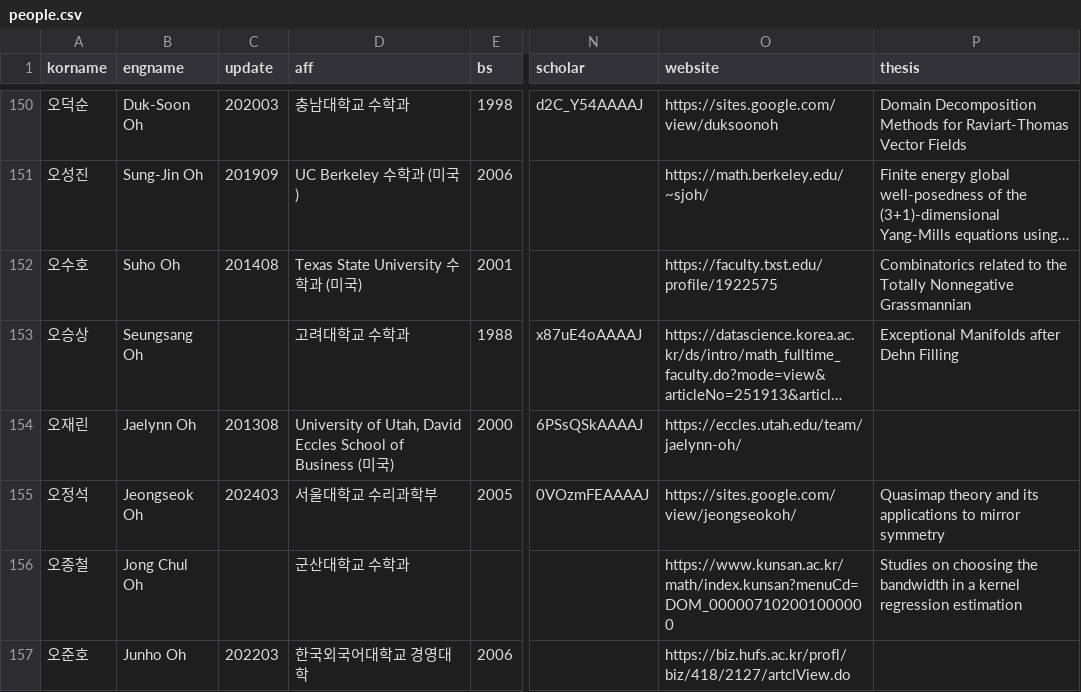
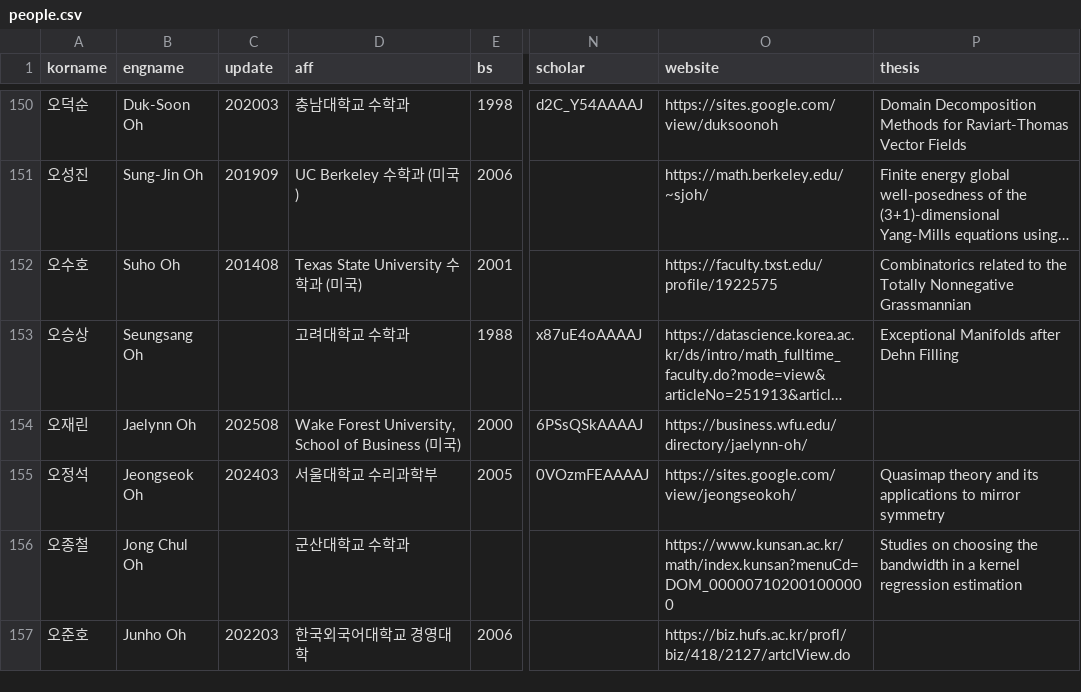
Before and after one commit to mathsci-kaist/mathsci-kaist.github.io, a CSV file: _data/people.csv, drawn as a sheet; only a part is shown, gaps mark what is left out; long unchanged cells end in …; the diff names each change by its address in the sheet, - before the commit and + after, or states it on an @@ line.

Commit message:
JLO

```diff
--- a/_data/people.csv
+++ b/_data/people.csv
-C154 (update): 201308
+C154 (update): 202508
-D154 (aff): University of Utah, David Eccles School of…
+D154 (aff): Wake Forest University, School of…
-O154 (website): https://eccles.utah.edu/team/jaelynn-oh/
+O154 (website): https://business.wfu.edu/directory/jaelynn-oh/
```
